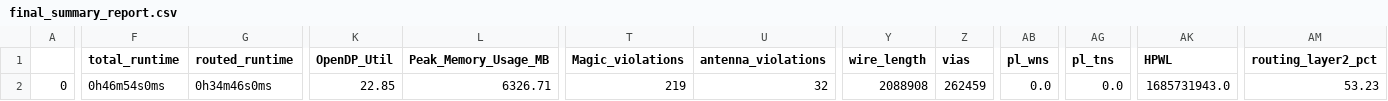
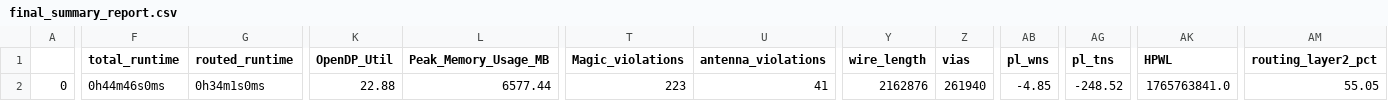
Before and after one commit to efabless/caravel_mgmt_soc_litex, a CSV file: signoff/mgmt_core/final_summary_report.csv, drawn as a sheet; only a part is shown, gaps mark what is left out; the diff covers the shown part only; the diff names each change by its address in the sheet, - before the commit and + after, or states it on an @@ line.

Commit message:
[DATA] Update mgmt_core/mgmt_core_wrapper

```diff
--- a/signoff/mgmt_core/final_summary_report.csv
+++ b/signoff/mgmt_core/final_summary_report.csv
-F2 (total_runtime): 0h46m54s0ms
+F2 (total_runtime): 0h44m46s0ms
-G2 (routed_runtime): 0h34m46s0ms
+G2 (routed_runtime): 0h34m1s0ms
-K2 (OpenDP_Util): 22.85
+K2 (OpenDP_Util): 22.88
-L2 (Peak_Memory_Usage_MB): 6326.71
+L2 (Peak_Memory_Usage_MB): 6577.44
-T2 (Magic_violations): 219
+T2 (Magic_violations): 223
-U2 (antenna_violations): 32
+U2 (antenna_violations): 41
-Y2 (wire_length): 2088908
+Y2 (wire_length): 2162876
-Z2 (vias): 262459
+Z2 (vias): 261940
-AB2 (pl_wns): 0.0
+AB2 (pl_wns): -4.85
-AG2 (pl_tns): 0.0
+AG2 (pl_tns): -248.52
-AK2 (HPWL): 1685731943.0
+AK2 (HPWL): 1765763841.0
-AM2 (routing_layer2_pct): 53.23
+AM2 (routing_layer2_pct): 55.05
```
Also changed, not shown: 19 edited cells elsewhere in this file, signoff/mgmt_core_wrapper/final_summary_report.csv, 27 other files.
